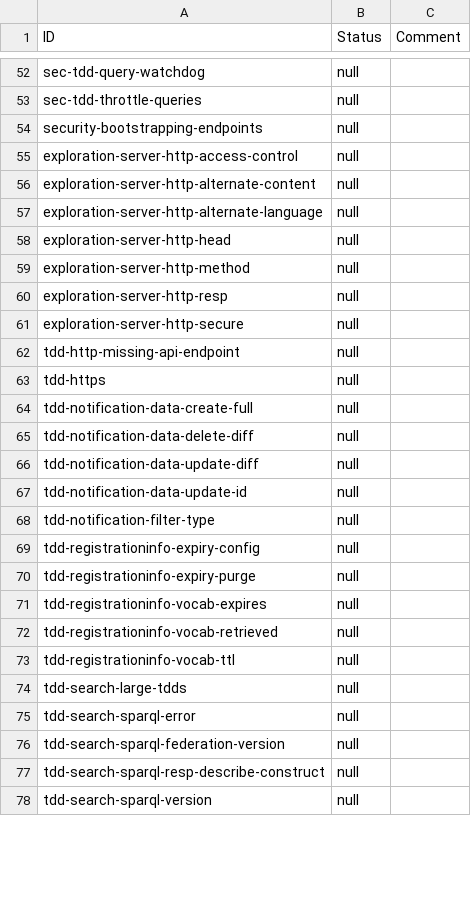
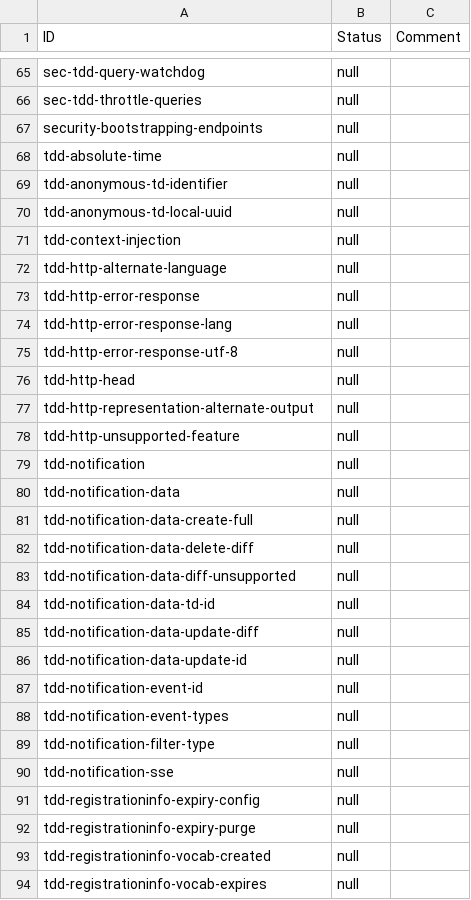
Before and after one commit to w3c/wot-discovery, a CSV file: testing/inputs/results/hitachi-nrwotdisc.csv, drawn as a sheet; only a part is shown, gaps mark what is left out; the shorter side is filled out with more unchanged rows; the diff covers the shown part only.

```diff
--- a/testing/inputs/results/hitachi-nrwotdisc.csv
+++ b/testing/inputs/results/hitachi-nrwotdisc.csv
@@ -54,18 +67,28 @@
 "security-bootstrapping-endpoints","null",
-"exploration-server-http-access-control","null",
-"exploration-server-http-alternate-content","null",
-"exploration-server-http-alternate-language","null",
-"exploration-server-http-head","null",
-"exploration-server-http-method","null",
-"exploration-server-http-resp","null",
-"exploration-server-http-secure","null",
-"tdd-http-missing-api-endpoint","null",
-"tdd-https","null",
+"tdd-absolute-time","null",
+"tdd-anonymous-td-identifier","null",
+"tdd-anonymous-td-local-uuid","null",
+"tdd-context-injection","null",
+"tdd-http-alternate-language","null",
+"tdd-http-error-response","null",
+"tdd-http-error-response-lang","null",
+"tdd-http-error-response-utf-8","null",
+"tdd-http-head","null",
+"tdd-http-representation-alternate-output","null",
+"tdd-http-unsupported-feature","null",
+"tdd-notification","null",
+"tdd-notification-data","null",
 "tdd-notification-data-create-full","null",
 "tdd-notification-data-delete-diff","null",
+"tdd-notification-data-diff-unsupported","null",
+"tdd-notification-data-td-id","null",
 "tdd-notification-data-update-diff","null",
 "tdd-notification-data-update-id","null",
+"tdd-notification-event-id","null",
+"tdd-notification-event-types","null",
 "tdd-notification-filter-type","null",
+"tdd-notification-sse","null",
 "tdd-registrationinfo-expiry-config","null",
 "tdd-registrationinfo-expiry-purge","null",
+"tdd-registrationinfo-vocab-created","null",
 "tdd-registrationinfo-vocab-expires","null",
```
Also changed, not shown: 54 added rows and 12 edited cells elsewhere in this file, 2 other files.
